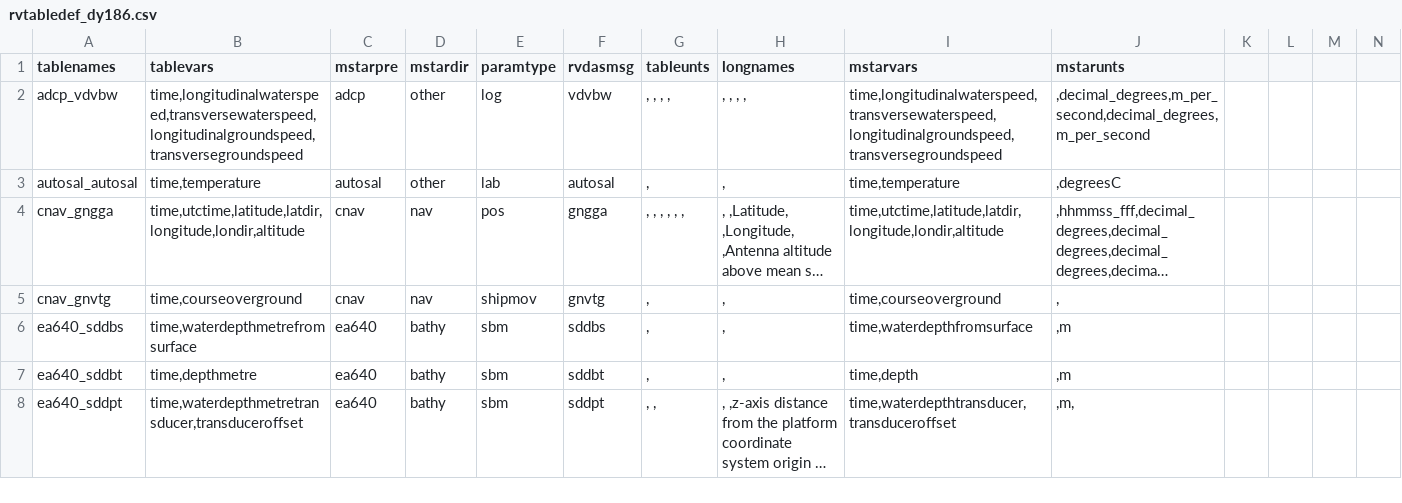
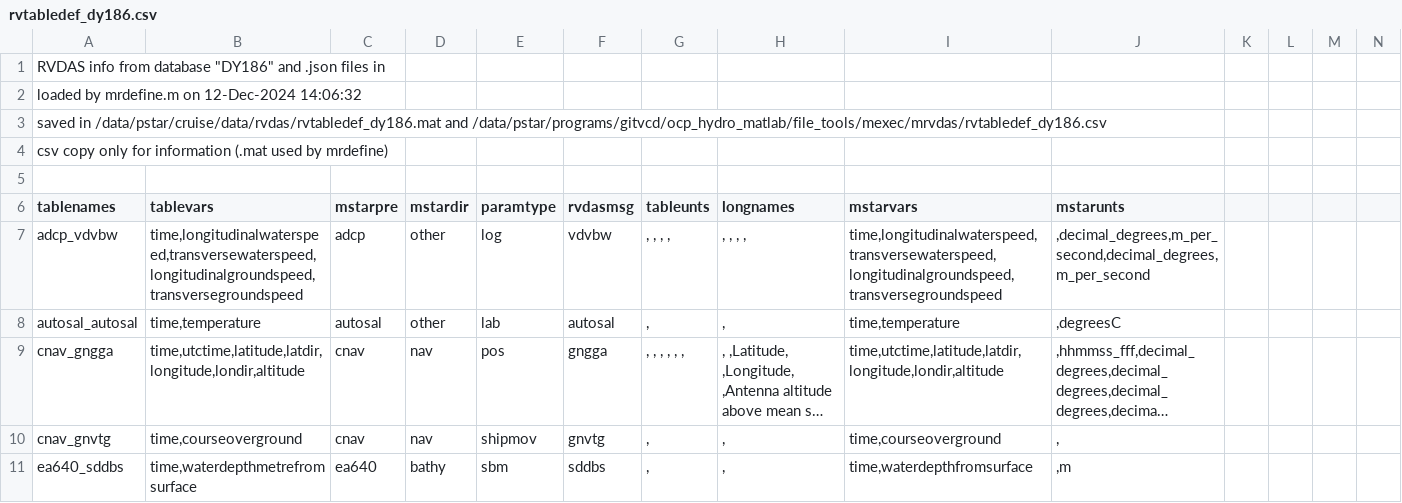
Before and after one commit to NOC-OCP/ocp_hydro_matlab, a CSV file: file_tools/mexec/mrvdas/rvtabledef_dy186.csv, drawn as a sheet; only a part is shown; the shorter side is filled out with more unchanged rows; long unchanged cells end in …; rows hold the shown columns only; the diff names each change by its address in the sheet, - before the commit and + after, or states it on an @@ line.

```diff
--- a/file_tools/mexec/mrvdas/rvtabledef_dy186.csv
+++ b/file_tools/mexec/mrvdas/rvtabledef_dy186.csv
+row 1: RVDAS info from database "DY186" and .json files in
+row 2: loaded by mrdefine.m on 12-Dec-2024 14:06:32
+row 3: saved in /data/pstar/cruise/data/rvdas/rvtabledef_dy186.mat and /data/pstar/programs/gitvcd/ocp_hydro_matlab/file_tools/mexec/mrvdas/rvtabledef_dy186.csv
+row 4: csv copy only for information (.mat used by mrdefine)
+row 5: (empty)
```
Also changed, not shown: 6 other files.
